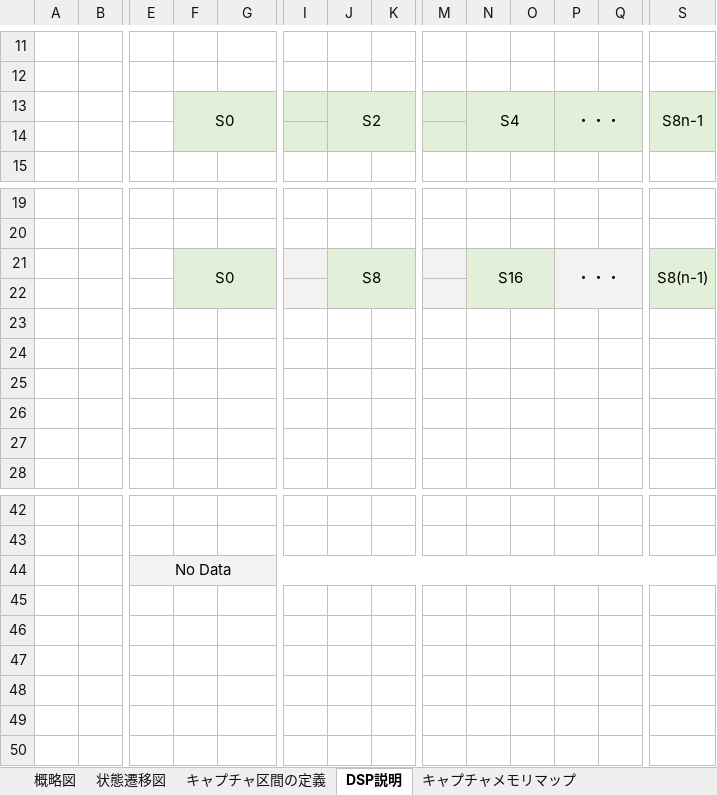
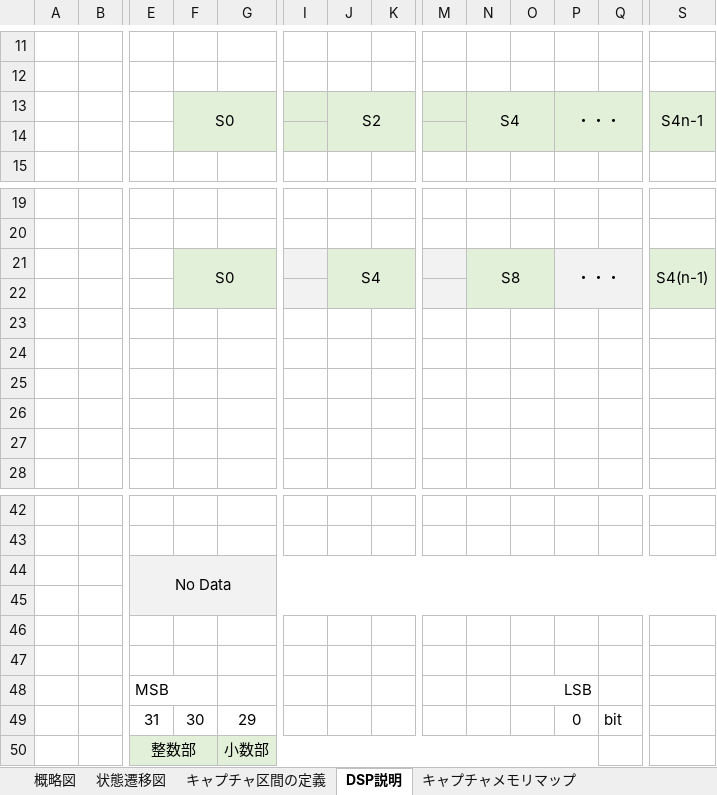
Before and after one commit to e-trees/e7awg_sw, an Excel workbook: manuals/figures/figures.xlsx, sheet DSP説明, drawn as a sheet; only a part is shown, gaps mark what is left out; values as stored, in another font and other column widths than the file's, no borders; charts and pictures not drawn; rows hold the shown columns only; the diff names each change by its address in the sheet, - before the commit and + after, or states it on an @@ line.

```diff
--- a/manuals/figures/figures.xlsx (sheet DSP説明)
+++ b/manuals/figures/figures.xlsx (sheet DSP説明)
-S13: S8n-1
+S13: S4n-1
-J21: S8
+J21: S4
-N21: S16
+N21: S8
-S21: S8(n-1)
+S21: S4(n-1)
+row 45: (empty)
+row 46: (empty)
+row 47: (empty)
+row 48:  |  | MSB |  |  |  |  |  |  |  | LSB
+row 49:  |  | 31 | 30 | 29 |  |  |  |  |  |  | 0 | bit
+row 50:  |  | 整数部 |  | 小数部
```
Also changed, not shown: sheet UDPパケット, sheet HBM, sheet キャプチャメモリマップ, other sheet tabs, charts or pictures, 13 other files.
